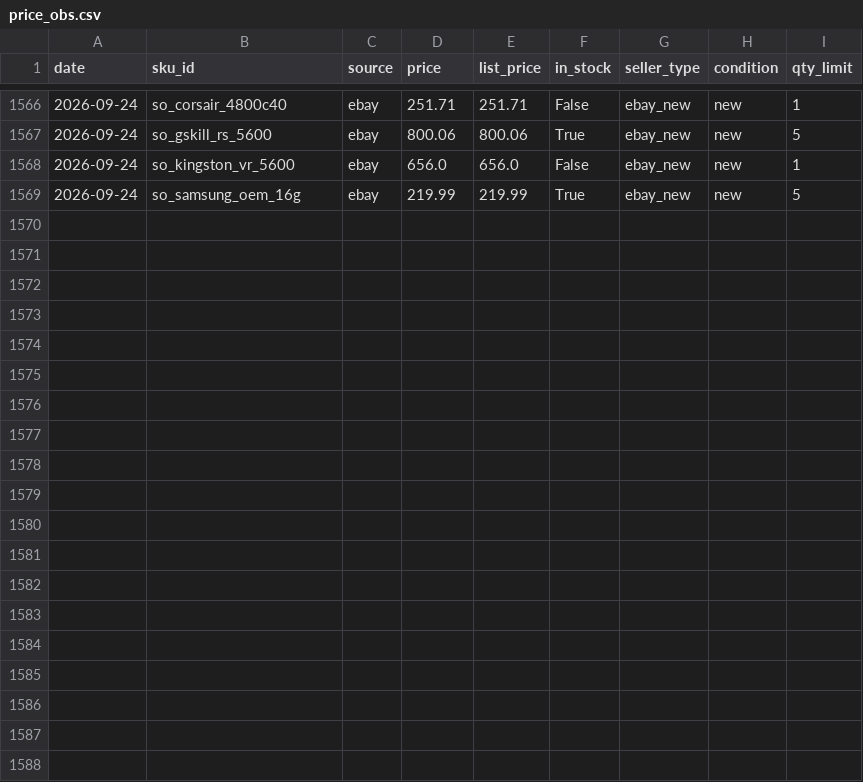
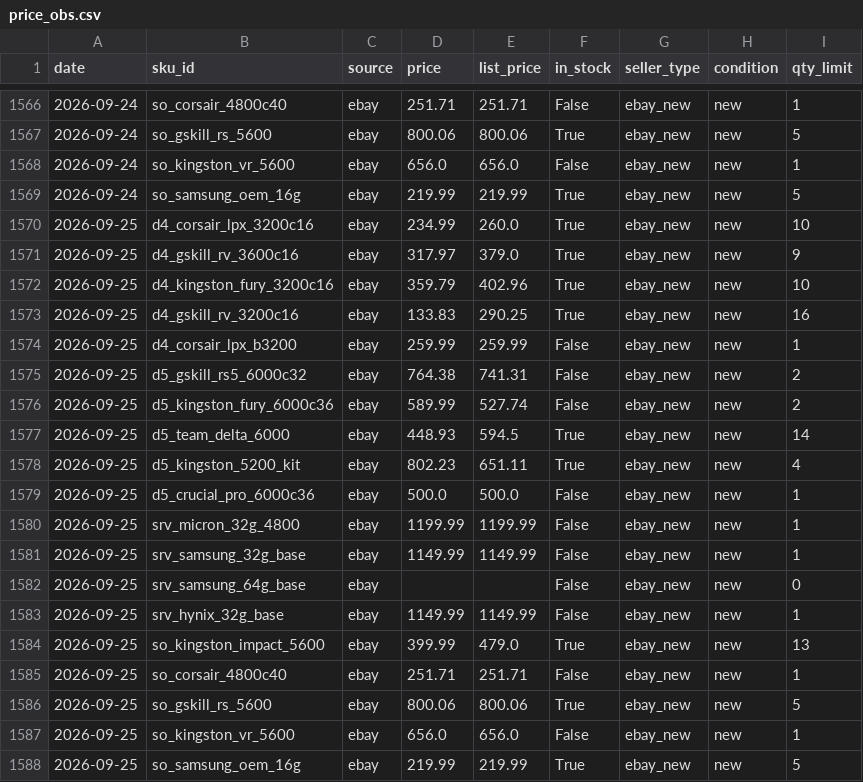
Before and after one commit to hthommasson/memory-market-tracker, a CSV file: docs/data/price_obs.csv, drawn as a sheet; only a part is shown, gaps mark what is left out.

```diff
--- a/docs/data/price_obs.csv
+++ b/docs/data/price_obs.csv
@@ -1569 +1569,20 @@ date,sku_id,source,price,list_price,in_stock,seller_type,condition,qty_limit
 2026-09-24,so_samsung_oem_16g,ebay,219.99,219.99,True,ebay_new,new,5
+2026-09-25,d4_corsair_lpx_3200c16,ebay,234.99,260.0,True,ebay_new,new,10
+2026-09-25,d4_gskill_rv_3600c16,ebay,317.97,379.0,True,ebay_new,new,9
+2026-09-25,d4_kingston_fury_3200c16,ebay,359.79,402.96,True,ebay_new,new,10
+2026-09-25,d4_gskill_rv_3200c16,ebay,133.83,290.25,True,ebay_new,new,16
+2026-09-25,d4_corsair_lpx_b3200,ebay,259.99,259.99,False,ebay_new,new,1
+2026-09-25,d5_gskill_rs5_6000c32,ebay,764.38,741.31,False,ebay_new,new,2
+2026-09-25,d5_kingston_fury_6000c36,ebay,589.99,527.74,False,ebay_new,new,2
+2026-09-25,d5_team_delta_6000,ebay,448.93,594.5,True,ebay_new,new,14
+2026-09-25,d5_kingston_5200_kit,ebay,802.23,651.11,True,ebay_new,new,4
+2026-09-25,d5_crucial_pro_6000c36,ebay,500.0,500.0,False,ebay_new,new,1
+2026-09-25,srv_micron_32g_4800,ebay,1199.99,1199.99,False,ebay_new,new,1
+2026-09-25,srv_samsung_32g_base,ebay,1149.99,1149.99,False,ebay_new,new,1
+2026-09-25,srv_samsung_64g_base,ebay,,,False,ebay_new,new,0
+2026-09-25,srv_hynix_32g_base,ebay,1149.99,1149.99,False,ebay_new,new,1
+2026-09-25,so_kingston_impact_5600,ebay,399.99,479.0,True,ebay_new,new,13
+2026-09-25,so_corsair_4800c40,ebay,251.71,251.71,False,ebay_new,new,1
+2026-09-25,so_gskill_rs_5600,ebay,800.06,800.06,True,ebay_new,new,5
+2026-09-25,so_kingston_vr_5600,ebay,656.0,656.0,False,ebay_new,new,1
+2026-09-25,so_samsung_oem_16g,ebay,219.99,219.99,True,ebay_new,new,5
```
Also changed, not shown: docs/data/composite_regime.csv, docs/data/dist_obs.csv, 5 other files.
